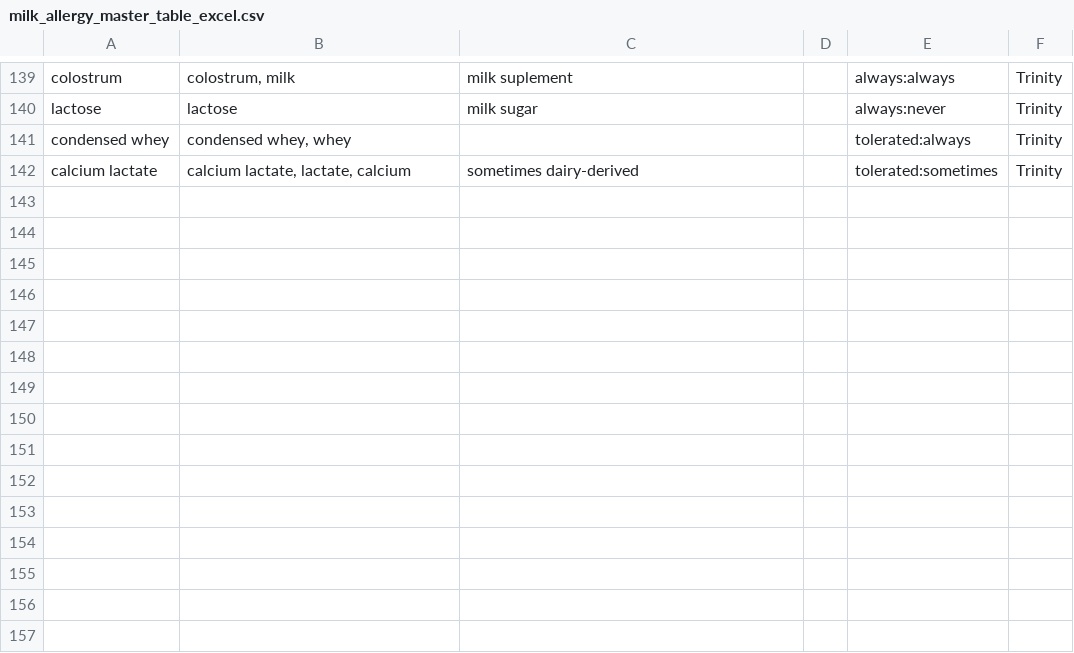
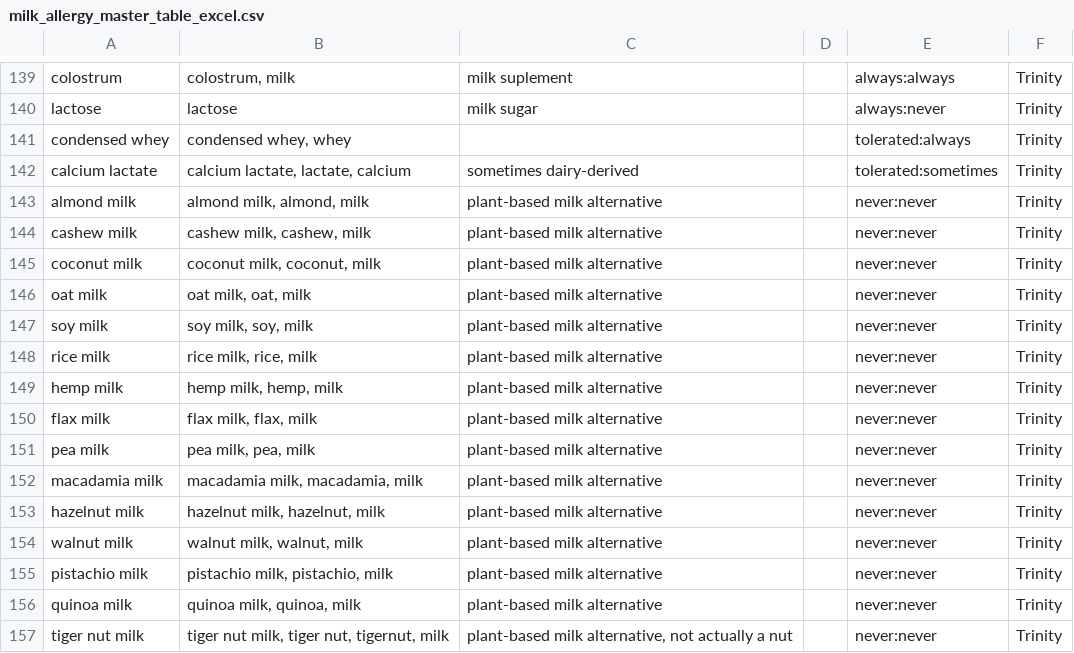
Before and after one commit to hedmantrinity/Food-Allergen-Checker, a CSV file: milk_allergy_master_table_excel.csv, drawn as a sheet; only a part is shown, gaps mark what is left out.

Commit message:
This commit adds all of the nut milks to the dairy_master table to override them as showing having dairy.

```diff
--- a/milk_allergy_master_table_excel.csv
+++ b/milk_allergy_master_table_excel.csv
@@ -142 +142,16 @@ condensed whey,"condensed whey, whey",,,tolerated:always,Trinity
 calcium lactate,"calcium lactate, lactate, calcium",sometimes dairy-derived,,tolerated:sometimes,Trinity
+almond milk,"almond milk, almond, milk",plant-based milk alternative,,never:never,Trinity
+cashew milk,"cashew milk, cashew, milk",plant-based milk alternative,,never:never,Trinity
+coconut milk,"coconut milk, coconut, milk",plant-based milk alternative,,never:never,Trinity
+oat milk,"oat milk, oat, milk",plant-based milk alternative,,never:never,Trinity
+soy milk,"soy milk, soy, milk",plant-based milk alternative,,never:never,Trinity
+rice milk,"rice milk, rice, milk",plant-based milk alternative,,never:never,Trinity
+hemp milk,"hemp milk, hemp, milk",plant-based milk alternative,,never:never,Trinity
+flax milk,"flax milk, flax, milk",plant-based milk alternative,,never:never,Trinity
+pea milk,"pea milk, pea, milk",plant-based milk alternative,,never:never,Trinity
+macadamia milk,"macadamia milk, macadamia, milk",plant-based milk alternative,,never:never,Trinity
+hazelnut milk,"hazelnut milk, hazelnut, milk",plant-based milk alternative,,never:never,Trinity
+walnut milk,"walnut milk, walnut, milk",plant-based milk alternative,,never:never,Trinity
+pistachio milk,"pistachio milk, pistachio, milk",plant-based milk alternative,,never:never,Trinity
+quinoa milk,"quinoa milk, quinoa, milk",plant-based milk alternative,,never:never,Trinity
+tiger nut milk,"tiger nut milk, tiger nut, tigernut, milk","plant-based milk alternative, not actually a nut",,never:never,Trinity
```
Also changed, not shown: 2 other files.
